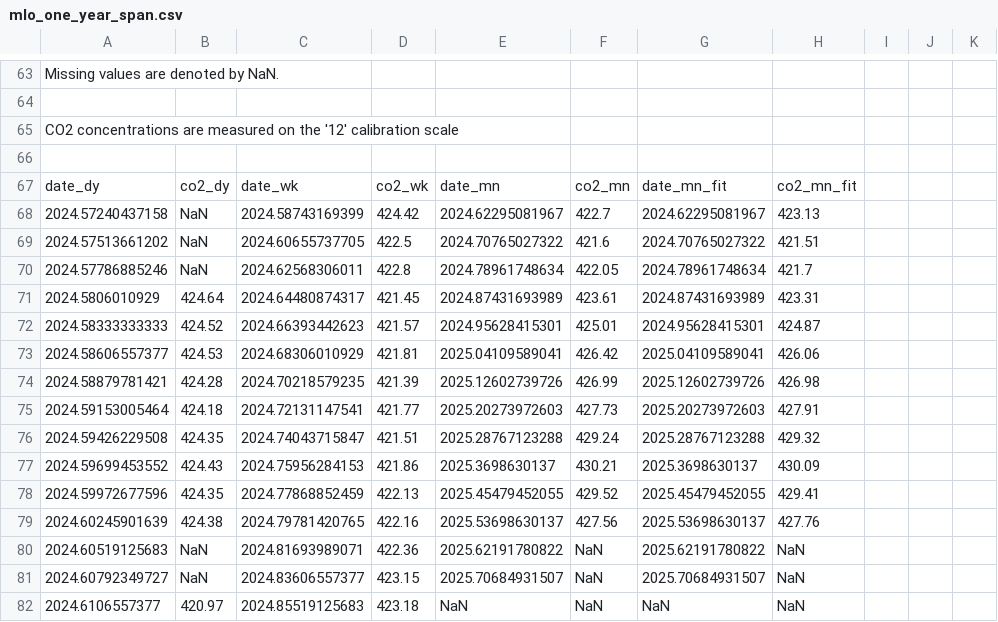
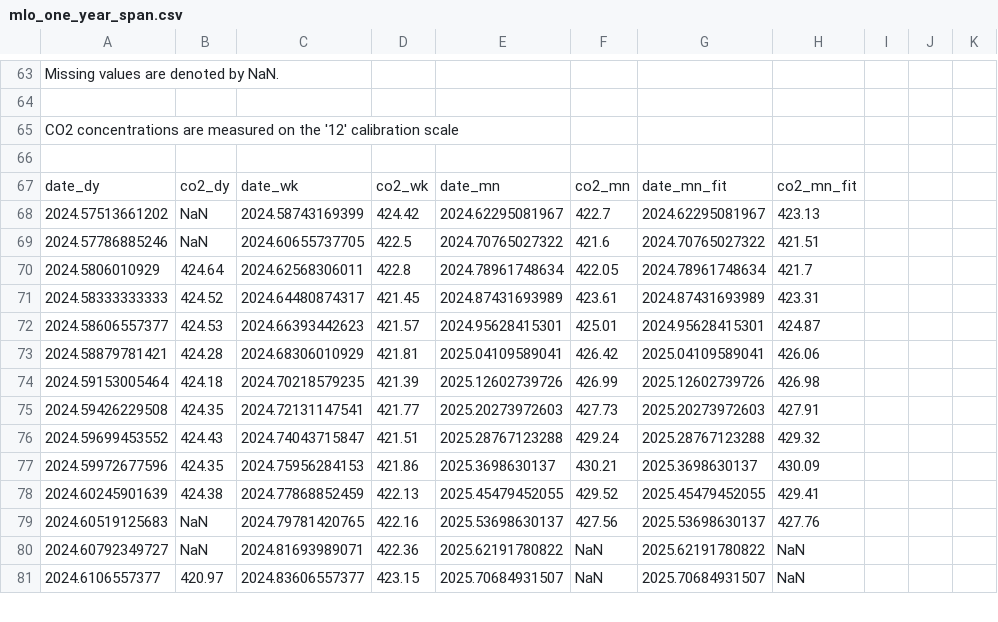
Before and after one commit to sio-co2o2/keelingcurve_notebooks, a CSV file: preliminary_data/mlo/mlo_one_year_span.csv, drawn as a sheet; only a part is shown, gaps mark what is left out; the diff covers the shown part only.

Commit message:
Update data on 2025-08-28T16:51:48Z

```diff
--- a/preliminary_data/mlo/mlo_one_year_span.csv
+++ b/preliminary_data/mlo/mlo_one_year_span.csv
@@ -69,16 +69,15 @@
 date_dy,co2_dy,date_wk,co2_wk,date_mn,co2_mn,date_mn_fit,co2_mn_fit
-2024.57240437158,NaN,2024.58743169399,424.42,2024.62295081967,422.7,2024.62295081967,423.13
-2024.57513661202,NaN,2024.60655737705,422.5,2024.70765027322,421.6,2024.70765027322,421.51
-2024.57786885246,NaN,2024.62568306011,422.8,2024.78961748634,422.05,2024.78961748634,421.7
-2024.5806010929,424.64,2024.64480874317,421.45,2024.87431693989,423.61,2024.87431693989,423.31
-2024.58333333333,424.52,2024.66393442623,421.57,2024.95628415301,425.01,2024.95628415301,424.87
-2024.58606557377,424.53,2024.68306010929,421.81,2025.04109589041,426.42,2025.04109589041,426.06
-2024.58879781421,424.28,2024.70218579235,421.39,2025.12602739726,426.99,2025.12602739726,426.98
-2024.59153005464,424.18,2024.72131147541,421.77,2025.20273972603,427.73,2025.20273972603,427.91
-2024.59426229508,424.35,2024.74043715847,421.51,2025.28767123288,429.24,2025.28767123288,429.32
-2024.59699453552,424.43,2024.75956284153,421.86,2025.3698630137,430.21,2025.3698630137,430.09
-2024.59972677596,424.35,2024.77868852459,422.13,2025.45479452055,429.52,2025.45479452055,429.41
-2024.60245901639,424.38,2024.79781420765,422.16,2025.53698630137,427.56,2025.53698630137,427.76
-2024.60519125683,NaN,2024.81693989071,422.36,2025.62191780822,NaN,2025.62191780822,NaN
-2024.60792349727,NaN,2024.83606557377,423.15,2025.70684931507,NaN,2025.70684931507,NaN
-2024.6106557377,420.97,2024.85519125683,423.18,NaN,NaN,NaN,NaN
+2024.57513661202,NaN,2024.58743169399,424.42,2024.62295081967,422.7,2024.62295081967,423.13
+2024.57786885246,NaN,2024.60655737705,422.5,2024.70765027322,421.6,2024.70765027322,421.51
+2024.5806010929,424.64,2024.62568306011,422.8,2024.78961748634,422.05,2024.78961748634,421.7
+2024.58333333333,424.52,2024.64480874317,421.45,2024.87431693989,423.61,2024.87431693989,423.31
+2024.58606557377,424.53,2024.66393442623,421.57,2024.95628415301,425.01,2024.95628415301,424.87
+2024.58879781421,424.28,2024.68306010929,421.81,2025.04109589041,426.42,2025.04109589041,426.06
+2024.59153005464,424.18,2024.70218579235,421.39,2025.12602739726,426.99,2025.12602739726,426.98
+2024.59426229508,424.35,2024.72131147541,421.77,2025.20273972603,427.73,2025.20273972603,427.91
+2024.59699453552,424.43,2024.74043715847,421.51,2025.28767123288,429.24,2025.28767123288,429.32
+2024.59972677596,424.35,2024.75956284153,421.86,2025.3698630137,430.21,2025.3698630137,430.09
+2024.60245901639,424.38,2024.77868852459,422.13,2025.45479452055,429.52,2025.45479452055,429.41
+2024.60519125683,NaN,2024.79781420765,422.16,2025.53698630137,427.56,2025.53698630137,427.76
+2024.60792349727,NaN,2024.81693989071,422.36,2025.62191780822,NaN,2025.62191780822,NaN
+2024.6106557377,420.97,2024.83606557377,423.15,2025.70684931507,NaN,2025.70684931507,NaN
```
Also changed, not shown: 83 edited cells elsewhere in this file, preliminary_data/mlo/mlo_full_record_now_span.csv, preliminary_data/mlo/mlo_one_month_span.csv, 2 other files.
